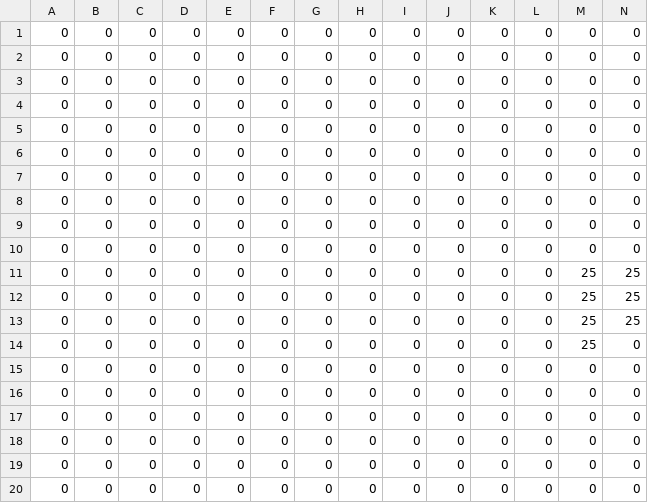
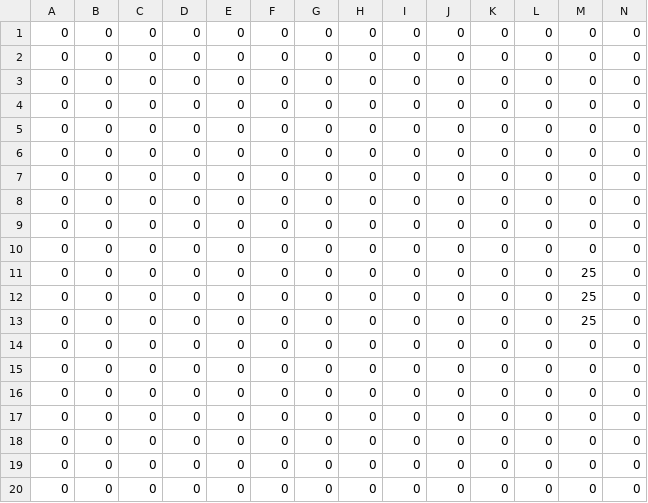
Before and after one commit to mauriciozaragoza/swap, a CSV file: assets/worlds/maps/mapCSV_Level20_Hazards.csv, drawn as a sheet; only a part is shown; removed rows and columns are numbered as before the commit, all else as after; rows hold the shown columns only; the diff names each change by its address in the sheet, - before the commit and + after, or states it on an @@ line.

```diff
--- a/assets/worlds/maps/mapCSV_Level20_Hazards.csv
+++ b/assets/worlds/maps/mapCSV_Level20_Hazards.csv
-row 11: 0 | 0 | 0 | 0 | 0 | 0 | 0 | 0 | 0 | 0 | 0 | 0 | 25 | 25
-row 12: 0 | 0 | 0 | 0 | 0 | 0 | 0 | 0 | 0 | 0 | 0 | 0 | 25 | 25
-row 13: 0 | 0 | 0 | 0 | 0 | 0 | 0 | 0 | 0 | 0 | 0 | 0 | 25 | 25
+row 12: 0 | 0 | 0 | 0 | 0 | 0 | 0 | 0 | 0 | 0 | 0 | 0 | 25 | 0
+row 13: 0 | 0 | 0 | 0 | 0 | 0 | 0 | 0 | 0 | 0 | 0 | 0 | 25 | 0
+row 14: 0 | 0 | 0 | 0 | 0 | 0 | 0 | 0 | 0 | 0 | 0 | 0 | 0 | 0
```
Also changed, not shown: assets/worlds/maps/mapCSV_Level11_PlayerLayer.csv, assets/worlds/maps/mapCSV_Level20_Back.csv, 11 other files.
